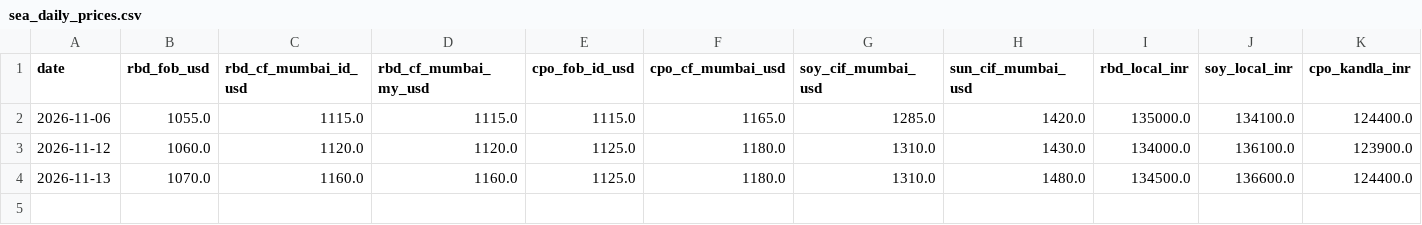
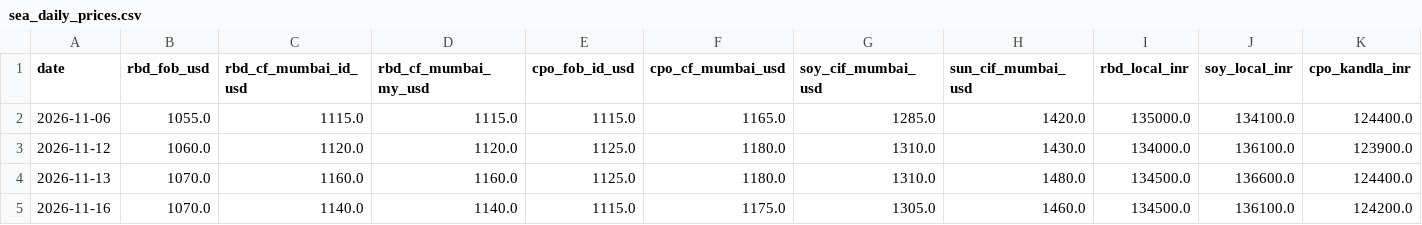
Before and after one commit to BoonWui/BoonWui.github.io, a CSV file: data/sea_daily_prices.csv, drawn as a sheet; only a part is shown; rows hold the shown columns only; the diff names each change by its address in the sheet, - before the commit and + after, or states it on an @@ line.

```diff
--- a/data/sea_daily_prices.csv
+++ b/data/sea_daily_prices.csv
+row 5: 2026-11-16 | 1070.0 | 1140.0 | 1140.0 | 1115.0 | 1175.0 | 1305.0 | 1460.0 | 134500.0 | 136100.0 | 124200.0
```
